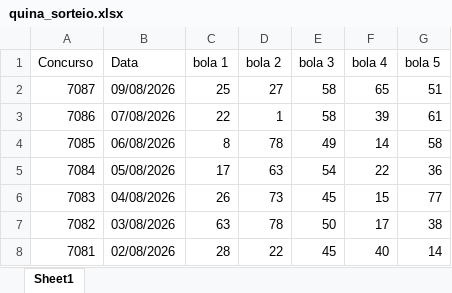
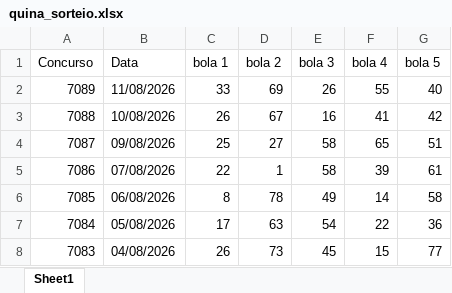
Before and after one commit to AlefMemTav/loto-ciencia, an Excel workbook: data/quina_sorteio.xlsx, sheet Sheet1, drawn as a sheet; only a part is shown; the shorter side is filled out with more unchanged rows; values as stored, in another font and other column widths than the file's, no borders; the diff names each change by its address in the sheet, - before the commit and + after, or states it on an @@ line.

```diff
--- a/data/quina_sorteio.xlsx (sheet Sheet1)
+++ b/data/quina_sorteio.xlsx (sheet Sheet1)
+row 2: 7089 | 11/08/2026 | 33 | 69 | 26 | 55 | 40
+row 3: 7088 | 10/08/2026 | 26 | 67 | 16 | 41 | 42
```
Also changed, not shown: data/loto_facil_sorteio.xlsx, data/loto_mania_sorteio.xlsx, 1 other file.
